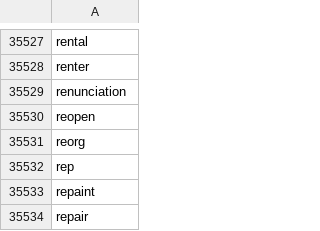
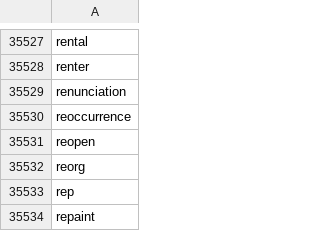
Before and after one commit to crate-ci/typos, a CSV file: crates/typos-dict/assets/english.csv, drawn as a sheet; only a part is shown, gaps mark what is left out; the shorter side is filled out with more unchanged rows; the diff names each change by its address in the sheet, - before the commit and + after, or states it on an @@ line.

Commit message:
fix(dict): Don't correct reoccurrence
Fixes #1013

```diff
--- a/crates/typos-dict/assets/english.csv
+++ b/crates/typos-dict/assets/english.csv
+row 35530: reoccurrence
```
Also changed, not shown: 2 other files.
